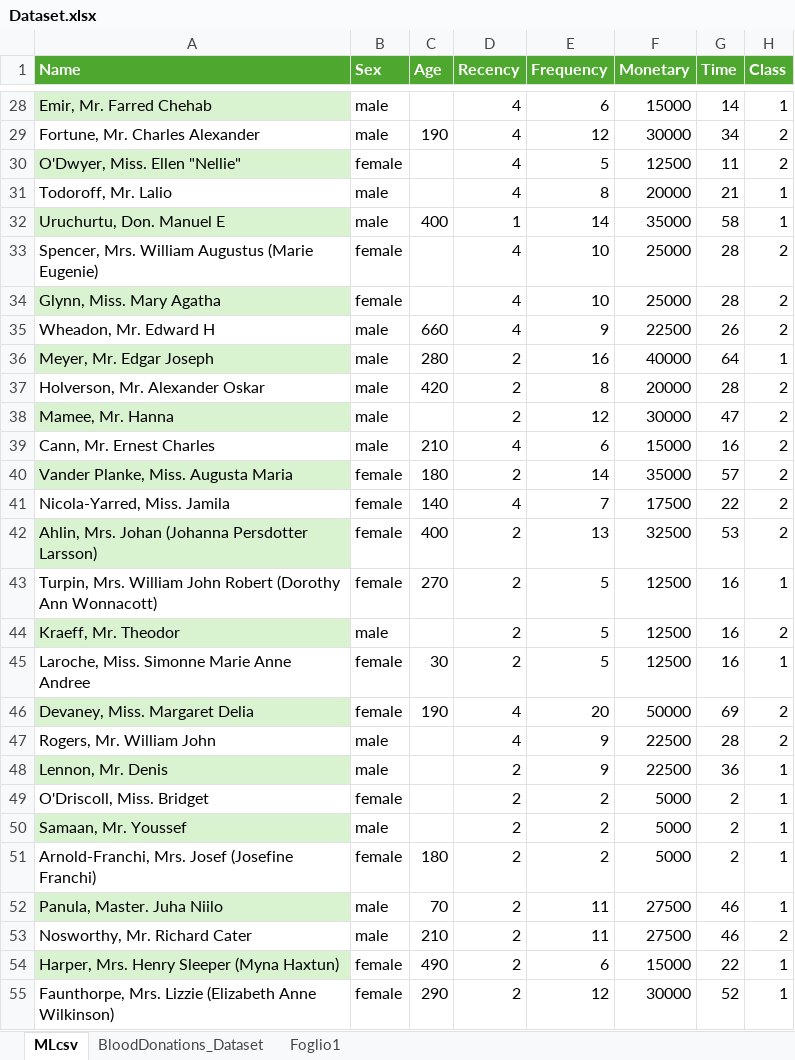
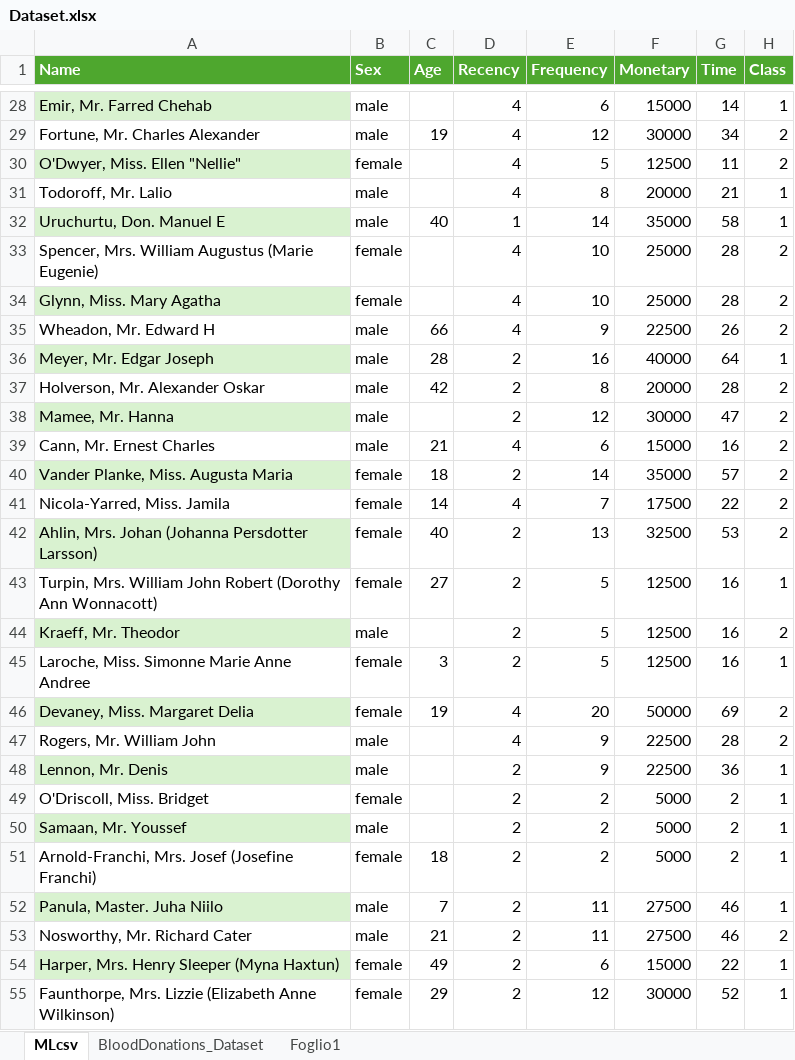
Before and after one commit to Gennywhitee/BDCM, an Excel workbook: dataset/Dataset.xlsx, sheet MLcsv, drawn as a sheet; only a part is shown, gaps mark what is left out; values as stored, in another font and other column widths than the file's, no borders; table styles not drawn; the diff covers the shown part only; the diff names each change by its address in the sheet, - before the commit and + after, or states it on an @@ line.

```diff
--- a/dataset/Dataset.xlsx (sheet MLcsv)
+++ b/dataset/Dataset.xlsx (sheet MLcsv)
-C29 (Age): 190
+C29 (Age): 19
-C32 (Age): 400
+C32 (Age): 40
-C35 (Age): 660
+C35 (Age): 66
-C36 (Age): 280
+C36 (Age): 28
-C37 (Age): 420
+C37 (Age): 42
-C39 (Age): 210
+C39 (Age): 21
-C40 (Age): 180
+C40 (Age): 18
-C41 (Age): 140
+C41 (Age): 14
-C42 (Age): 400
+C42 (Age): 40
-C43 (Age): 270
+C43 (Age): 27
-C45 (Age): 30
+C45 (Age): 3
-C46 (Age): 190
+C46 (Age): 19
-C51 (Age): 180
+C51 (Age): 18
-C52 (Age): 70
+C52 (Age): 7
-C53 (Age): 210
+C53 (Age): 21
-C54 (Age): 490
+C54 (Age): 49
-C55 (Age): 290
+C55 (Age): 29
```
Also changed, not shown: 578 edited cells elsewhere in this sheet, 1 other file.
